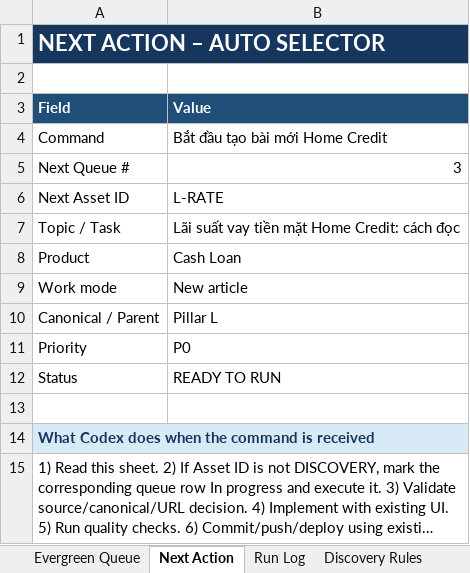
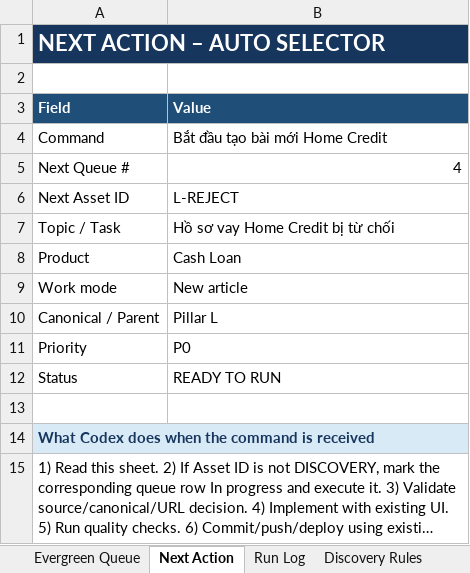
Before and after one commit to vothanhphatsocial/1phutdangky, an Excel workbook: docs/content/1phutdangky_Home_Credit_Evergreen_Content_Engine.xlsx, sheet Next Action, drawn as a sheet; long unchanged cells end in …; values as stored, in another font and other column widths than the file's, no borders; the diff names each change by its address in the sheet, - before the commit and + after, or states it on an @@ line.

Commit message:
feat(content): add Home Credit loan interest guide

```diff
--- a/docs/content/1phutdangky_Home_Credit_Evergreen_Content_Engine.xlsx (sheet Next Action)
+++ b/docs/content/1phutdangky_Home_Credit_Evergreen_Content_Engine.xlsx (sheet Next Action)
-B5 (Value): 3
+B5 (Value): 4
-B6 (Value): L-RATE
+B6 (Value): L-REJECT
-B7 (Value): Lãi suất vay tiền mặt Home Credit: cách đọc
+B7 (Value): Hồ sơ vay Home Credit bị từ chối
```
Also changed, not shown: sheet Run Log, sheet Publish Source Matrix, sheet CTA Matrix, sheet Evergreen Queue, sheet Execution Briefs, 2 other files.
